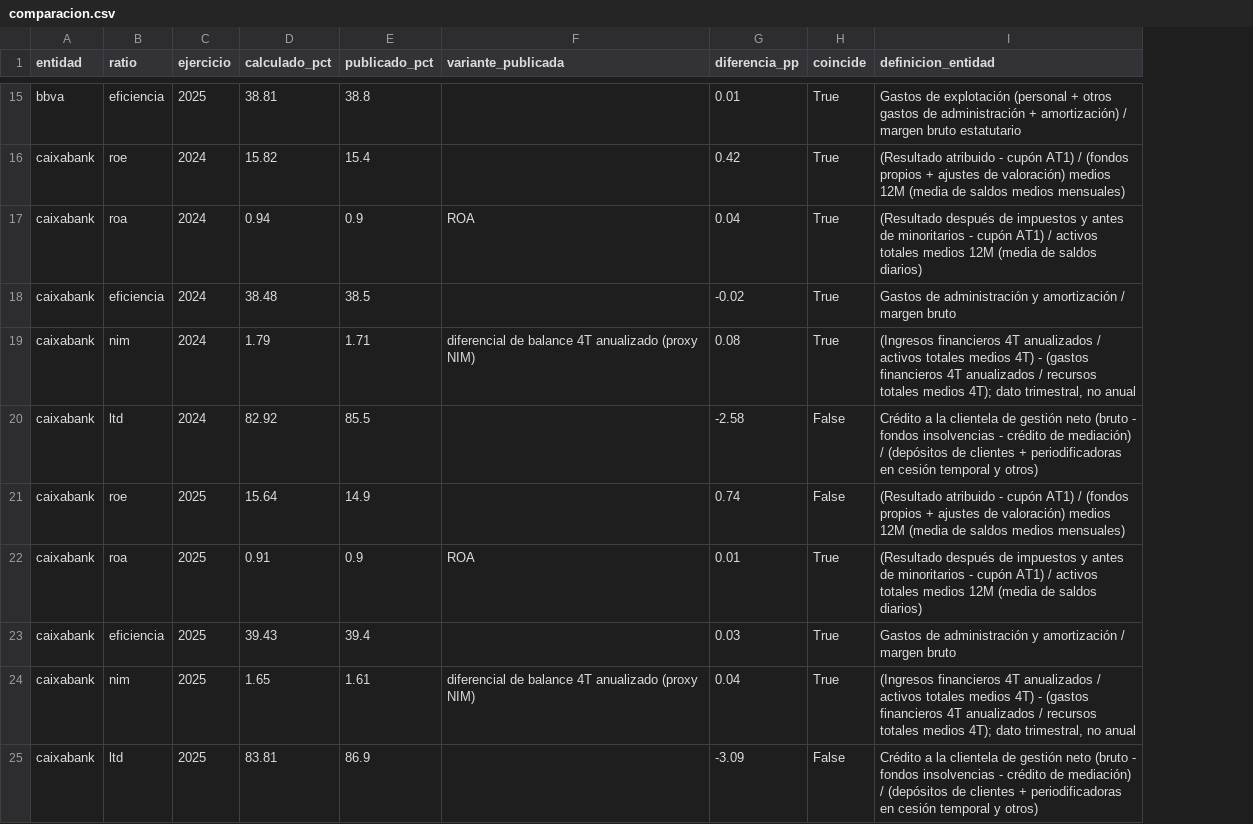
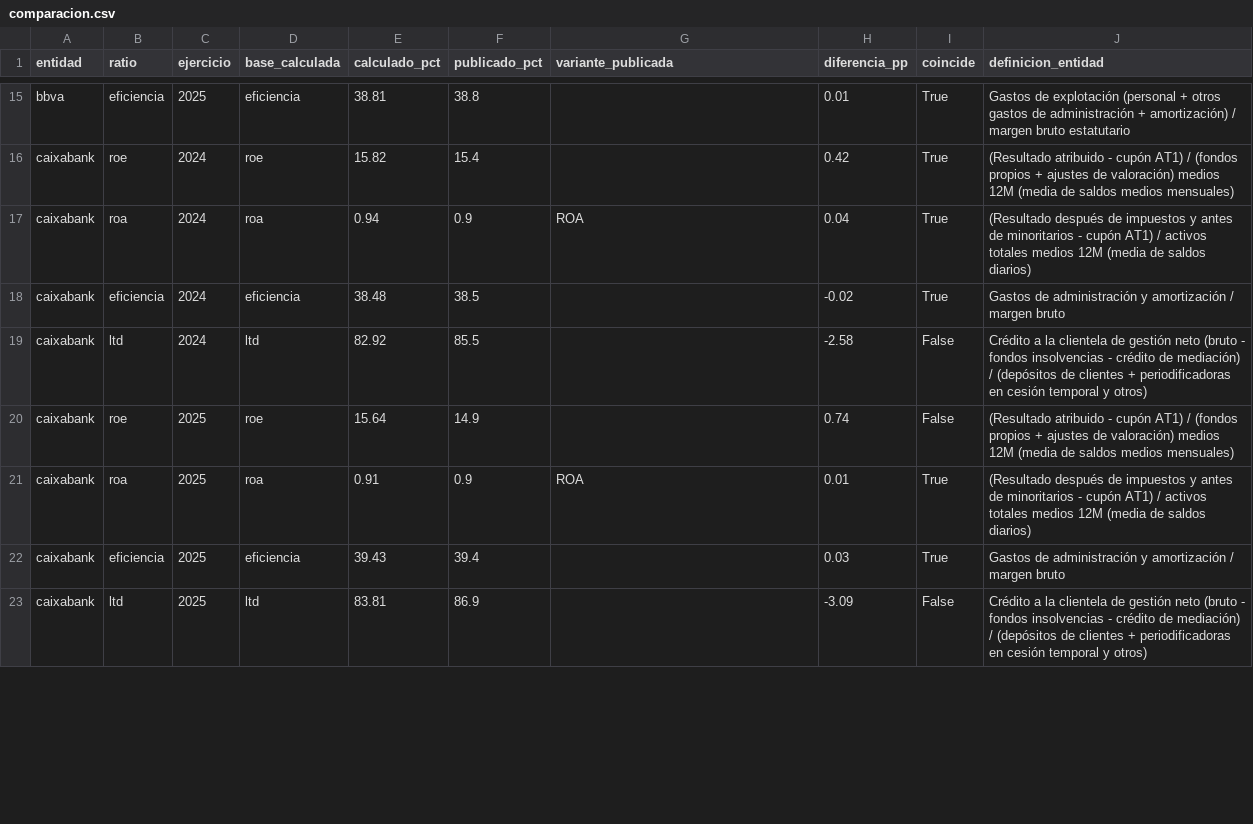
Before and after one commit to jorgegarcia-cmd/tfm-ratios-semanticos, a CSV file: data/results/comparacion.csv, drawn as a sheet; only a part is shown, gaps mark what is left out; removed rows and columns are numbered as before the commit, all else as after; the diff covers the shown part only; the diff names each change by its address in the sheet, - before the commit and + after, or states it on an @@ line.

```diff
--- a/data/results/comparacion.csv
+++ b/data/results/comparacion.csv
+column D (base_calculada), rows 15-23: eficiencia | roe | roa | eficiencia | ltd | roe | roa | eficiencia | ltd
-row 19: caixabank | nim | 2024 | 1.79 | 1.71 | diferencial de balance 4T anualizado (proxy NIM) | 0.08 | True | (Ingresos financieros 4T anualizados / activos totales medios 4T) - (gastos financieros 4T anualizados / recursos totales medios 4T); dato trimestral, no anual
-row 24: caixabank | nim | 2025 | 1.65 | 1.61 | diferencial de balance 4T anualizado (proxy NIM) | 0.04 | True | (Ingresos financieros 4T anualizados / activos totales medios 4T) - (gastos financieros 4T anualizados / recursos totales medios 4T); dato trimestral, no anual
```
Also changed, not shown: 5 edited cells elsewhere in this file, data/results/ratios_calculados.csv, docs/evaluacion/preguntas.csv, 18 other files.
